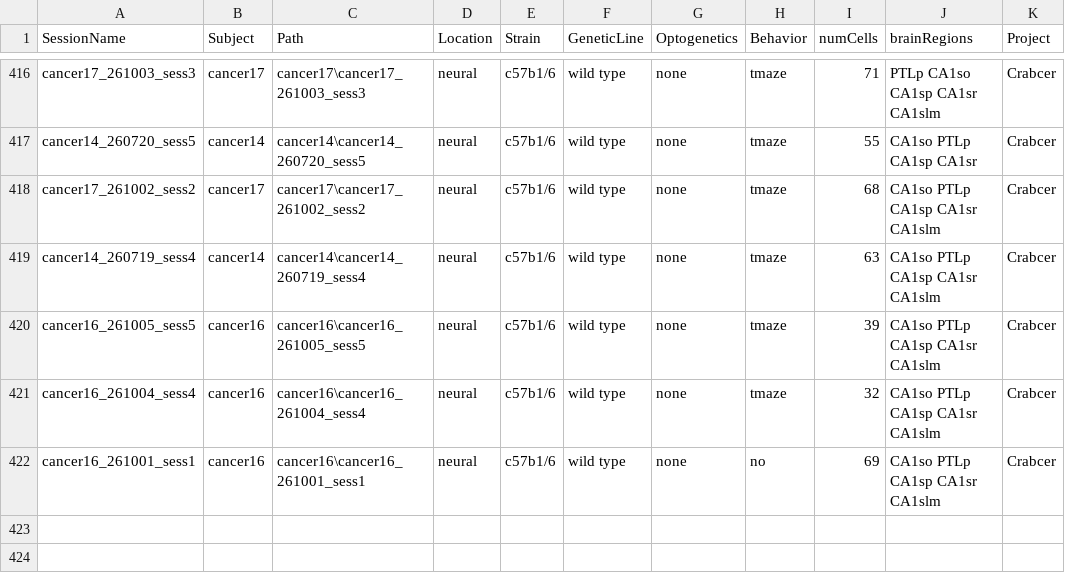
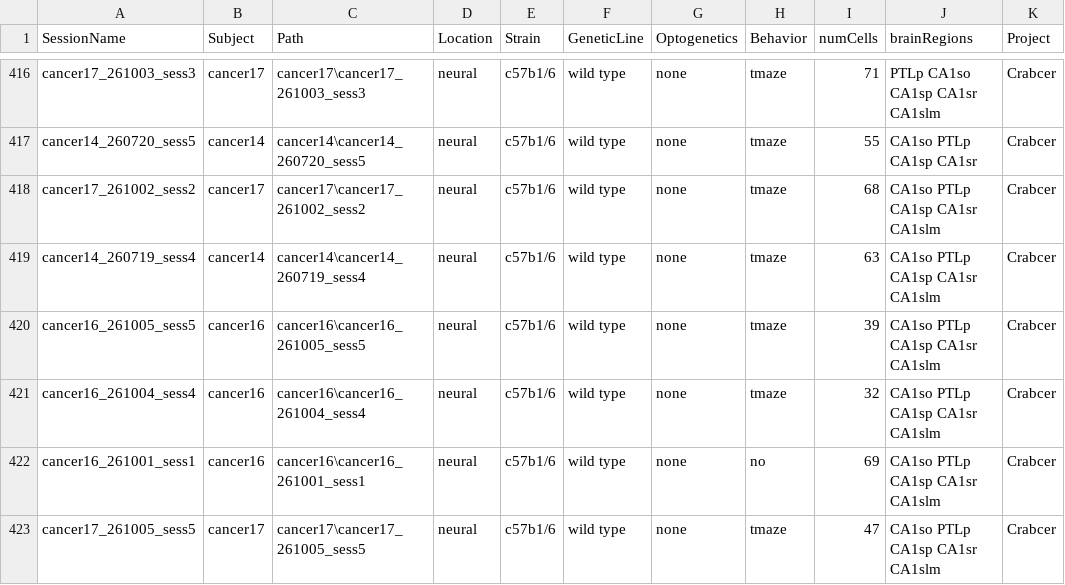
Before and after one commit to valegarman/HippoCookBook, a CSV file: indexedSessions.csv, drawn as a sheet; only a part is shown, gaps mark what is left out; the diff names each change by its address in the sheet, - before the commit and + after, or states it on an @@ line.

Commit message:
Added cancer17_sess5

```diff
--- a/indexedSessions.csv
+++ b/indexedSessions.csv
+row 423: cancer17_261005_sess5 | cancer17 | cancer17\cancer17_261005_sess5 | neural | c57b1/6 | wild type | none | tmaze | 47 | CA1so PTLp CA1sp CA1sr CA1slm | Crabcer
```
